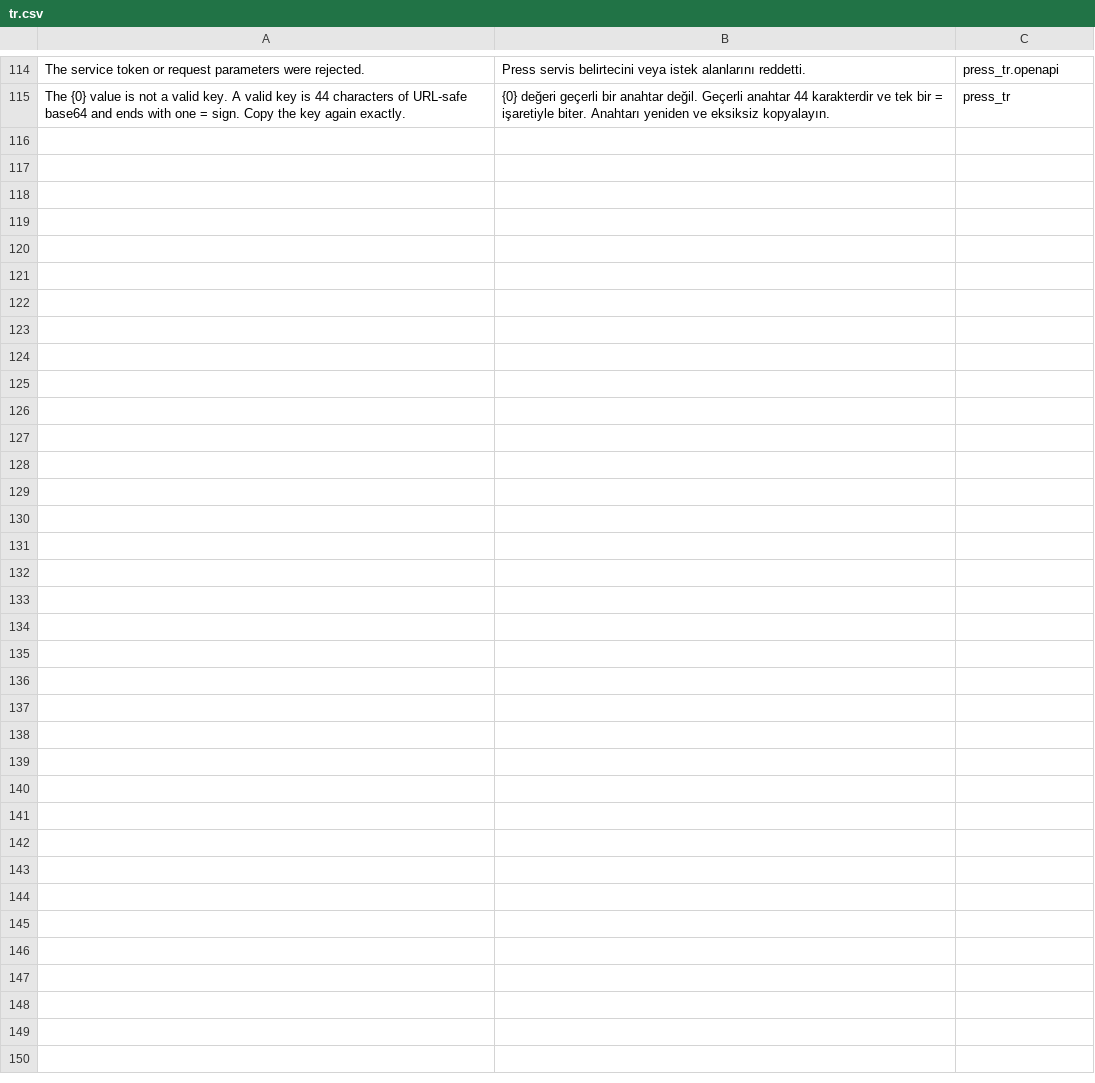
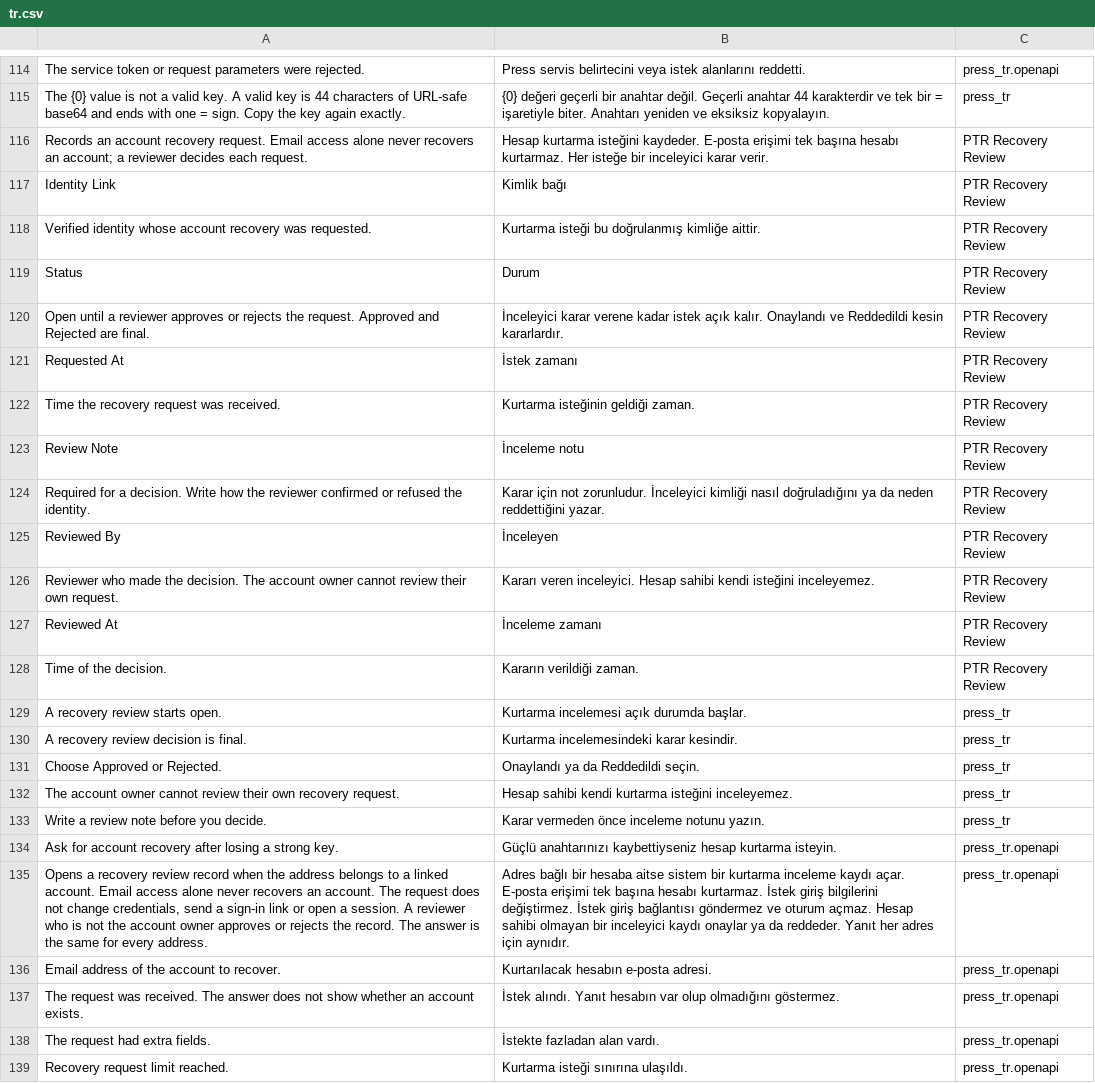
Before and after one commit to metafrappe/backend, a CSV file: apps/press_tr/press_tr/translations/tr.csv, drawn as a sheet; only a part is shown, gaps mark what is left out; the diff names each change by its address in the sheet, - before the commit and + after, or states it on an @@ line.

Commit message:
G-163: e-posta bağlantısı güçlü anahtar eklemez, hesap kurtarma inceleme kaydıyla yürür
- Sihirli bağlantıdan sonraki adım geçiş anahtarını da sorar. Yalnız geçiş anahtarı olan hesap e-postayla tek başına açılmaz.
- Realm kendi parola sıfırlama akışını bağlar. Akış TOTP'yi ve anahtarı silmez. İkinci adımı olan kullanıcıya yeni paroladan önce bu adım sorulur.
- Press'te "PTR Recovery Review" kaydı ve request_recovery ucu eklendi. İstek yalnız inceleme kaydı açar. Hesap sahibi olmayan bir inceleyici notla karar verir. Karar kesindir.
- Önce düşen testler: Keycloak dosya ve canlı testleri, Press birim testleri.

```diff
--- a/apps/press_tr/press_tr/translations/tr.csv
+++ b/apps/press_tr/press_tr/translations/tr.csv
+row 116: Records an account recovery request. Email access alone never recovers an account; a reviewer decides each request. | Hesap kurtarma isteğini kaydeder. E-posta erişimi tek başına hesabı kurtarmaz. Her isteğe bir inceleyici karar verir. | PTR Recovery Review
+row 117: Identity Link | Kimlik bağı | PTR Recovery Review
+row 118: Verified identity whose account recovery was requested. | Kurtarma isteği bu doğrulanmış kimliğe aittir. | PTR Recovery Review
+row 119: Status | Durum | PTR Recovery Review
+row 120: Open until a reviewer approves or rejects the request. Approved and Rejected are final. | İnceleyici karar verene kadar istek açık kalır. Onaylandı ve Reddedildi kesin kararlardır. | PTR Recovery Review
+row 121: Requested At | İstek zamanı | PTR Recovery Review
+row 122: Time the recovery request was received. | Kurtarma isteğinin geldiği zaman. | PTR Recovery Review
+row 123: Review Note | İnceleme notu | PTR Recovery Review
+row 124: Required for a decision. Write how the reviewer confirmed or refused the identity. | Karar için not zorunludur. İnceleyici kimliği nasıl doğruladığını ya da neden reddettiğini yazar. | PTR Recovery Review
+row 125: Reviewed By | İnceleyen | PTR Recovery Review
+row 126: Reviewer who made the decision. The account owner cannot review their own request. | Kararı veren inceleyici. Hesap sahibi kendi isteğini inceleyemez. | PTR Recovery Review
+row 127: Reviewed At | İnceleme zamanı | PTR Recovery Review
+row 128: Time of the decision. | Kararın verildiği zaman. | PTR Recovery Review
+row 129: A recovery review starts open. | Kurtarma incelemesi açık durumda başlar. | press_tr
+row 130: A recovery review decision is final. | Kurtarma incelemesindeki karar kesindir. | press_tr
+row 131: Choose Approved or Rejected. | Onaylandı ya da Reddedildi seçin. | press_tr
+row 132: The account owner cannot review their own recovery request. | Hesap sahibi kendi kurtarma isteğini inceleyemez. | press_tr
+row 133: Write a review note before you decide. | Karar vermeden önce inceleme notunu yazın. | press_tr
+row 134: Ask for account recovery after losing a strong key. | Güçlü anahtarınızı kaybettiyseniz hesap kurtarma isteyin. | press_tr.openapi
+row 135: Opens a recovery review record when the address belongs to a linked account. Email access alone never recovers an account. The request does not change credentials, send a sign-in link or open a session. A reviewer who is not the account owner approves or rejects the record. The answer is the same for every address. | Adres bağlı bir hesaba aitse sistem bir kurtarma inceleme kaydı açar. E-posta erişimi tek başına hesabı kurtarmaz. İstek giriş bilgilerini değiştirmez. İstek giriş bağlantısı göndermez ve oturum açmaz. Hesap sahibi olmayan bir inceleyici kaydı onaylar ya da reddeder. Yanıt her adres için aynıdır. | press_tr.openapi
+row 136: Email address of the account to recover. | Kurtarılacak hesabın e-posta adresi. | press_tr.openapi
+row 137: The request was received. The answer does not show whether an account exists. | İstek alındı. Yanıt hesabın var olup olmadığını göstermez. | press_tr.openapi
+row 138: The request had extra fields. | İstekte fazladan alan vardı. | press_tr.openapi
+row 139: Recovery request limit reached. | Kurtarma isteği sınırına ulaşıldı. | press_tr.openapi
```
Also changed, not shown: 10 other files.
